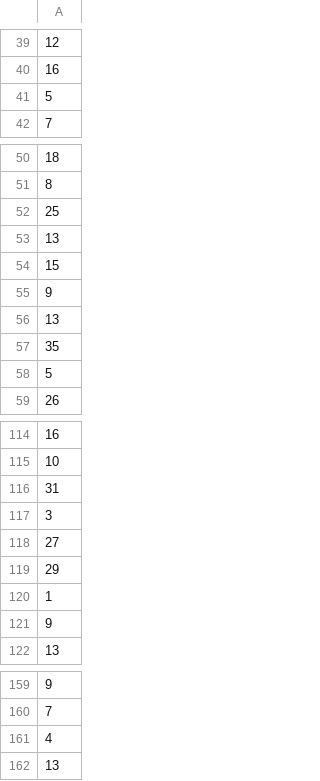
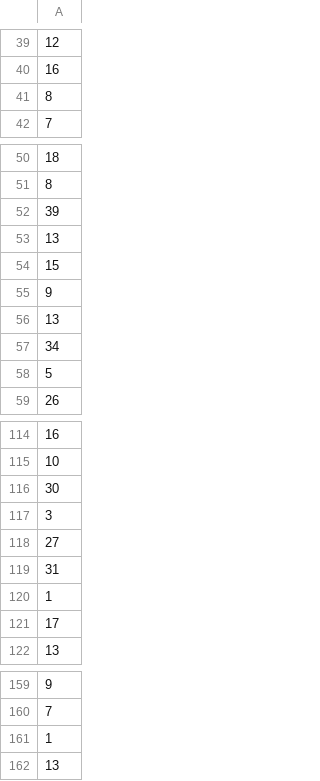
Before and after one commit to RetroDev256/cse_450_module5, a CSV file: mini_holdout_predictions.csv, drawn as a sheet; only a part is shown, gaps mark what is left out.

```diff
--- a/mini_holdout_predictions.csv
+++ b/mini_holdout_predictions.csv
@@ -40,3 +40,3 @@
 16
-5
+8
 7
@@ -51,3 +51,3 @@
 8
-25
+39
 13
@@ -56,3 +56,3 @@
 13
-35
+34
 5
@@ -115,8 +115,8 @@
 10
-31
+30
 3
 27
-29
+31
 1
-9
+17
 13
@@ -160,3 +160,3 @@
 7
-4
+1
 13
```
Also changed, not shown: holdout_predictions.csv, 3 other files.
